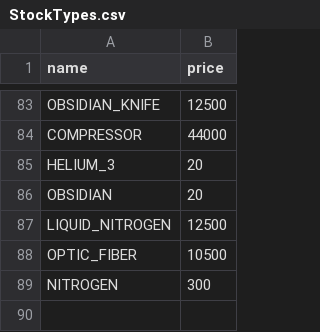
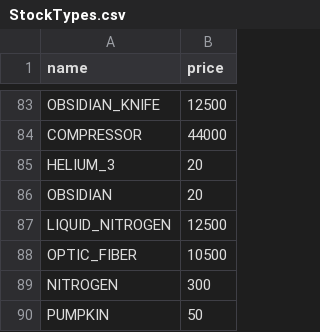
Before and after one commit to BlackCraze/GameResourceBot, a CSV file: src/main/resources/StockTypes.csv, drawn as a sheet; only a part is shown, gaps mark what is left out; the diff names each change by its address in the sheet, - before the commit and + after, or states it on an @@ line.

Commit message:
- added pumpkin - fixed typo - added large number testcase ocr

```diff
--- a/src/main/resources/StockTypes.csv
+++ b/src/main/resources/StockTypes.csv
+row 90: PUMPKIN | 50
```
Also changed, not shown: 6 other files.
